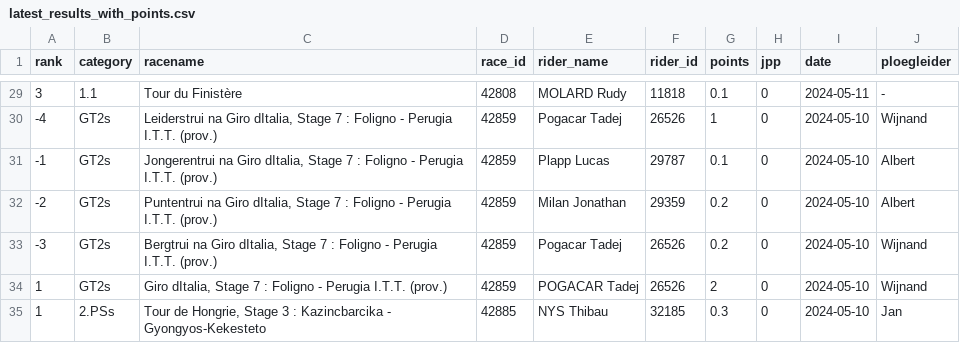
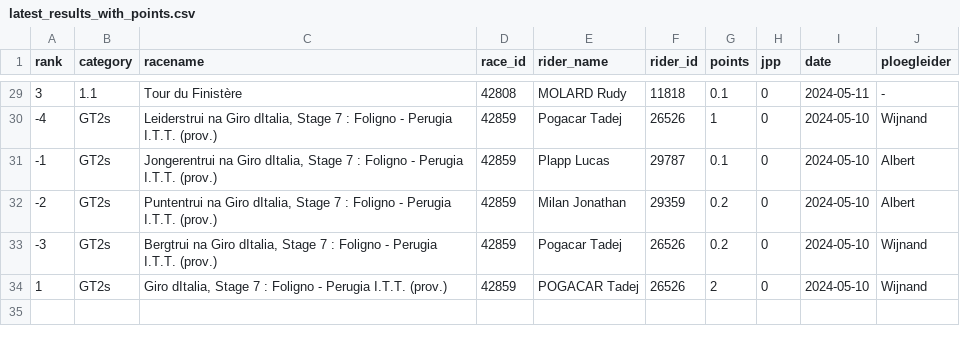
Before and after one commit to wijnandb/wielerspel2024, a CSV file: _data/latest_results_with_points.csv, drawn as a sheet; only a part is shown, gaps mark what is left out; the diff names each change by its address in the sheet, - before the commit and + after, or states it on an @@ line.

Commit message:
Points processed at 2024-05-13T19:07:37

```diff
--- a/_data/latest_results_with_points.csv
+++ b/_data/latest_results_with_points.csv
-row 35: 1 | 2.PSs | Tour de Hongrie, Stage 3 : Kazincbarcika - Gyongyos-Kekesteto | 42885 | NYS Thibau | 32185 | 0.3 | 0 | 2024-05-10 | Jan
```
Also changed, not shown: dynamic/latest_results_with_points.csv.
